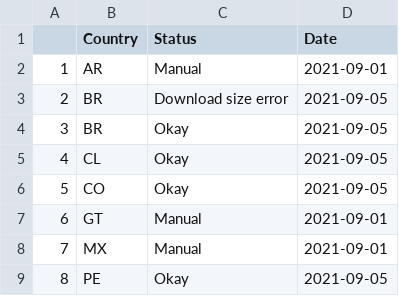
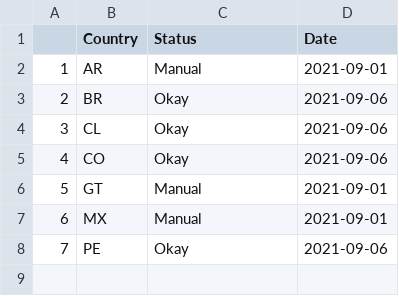
Before and after one commit to Drexel-UHC/salurbal_covid_dashboard, a CSV file: Clean/status_log.csv, drawn as a sheet; removed rows and columns are numbered as before the commit, all else as after; the diff names each change by its address in the sheet, - before the commit and + after, or states it on an @@ line.

Commit message:
Data Update - 09-06-2021

```diff
--- a/Clean/status_log.csv
+++ b/Clean/status_log.csv
-row 3: 2 | BR | Download size error | 2021-09-05
@@ column A renumbered from row 3 down @@
-D3:D5 (Date): 2021-09-05
+D3:D5 (Date): 2021-09-06
-D8 (Date): 2021-09-05
+D8 (Date): 2021-09-06
```
Also changed, not shown: Outputs/SALURBAL_COVID19_cumulative_cases_death.csv, 8 other files.
